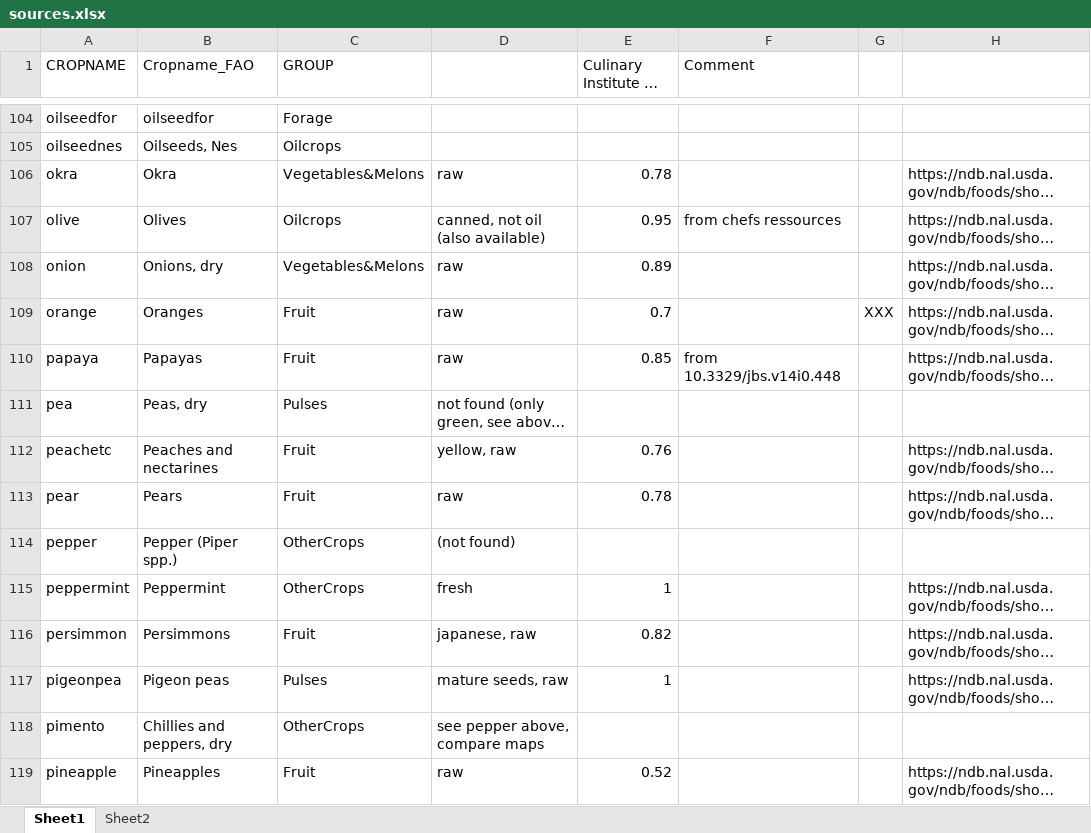
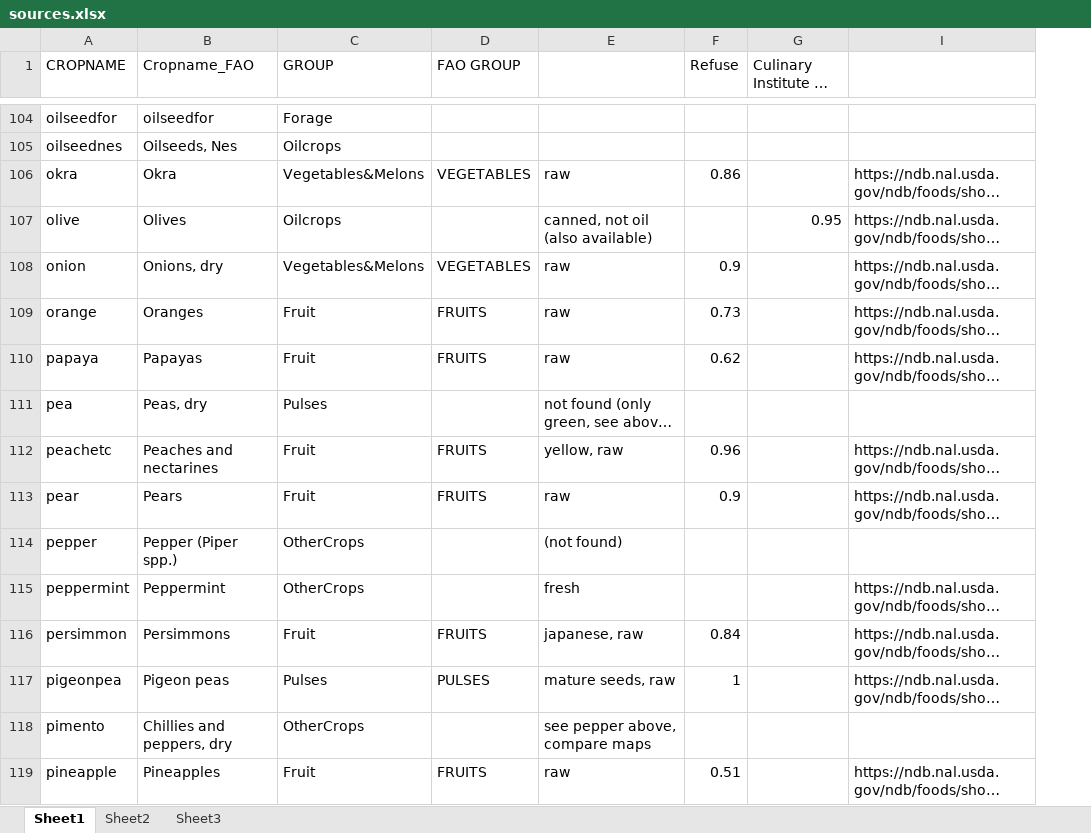
Before and after one commit to rb792-EcoEvo/Optimal_food, an Excel workbook: nutrients/sources.xlsx, sheet Sheet1, drawn as a sheet; only a part is shown, gaps mark what is left out; long unchanged cells end in …; values as stored, in another font and other column widths than the file's, no cell formats; removed rows and columns are numbered as before the commit, all else as after; the diff covers the shown part only; the diff names each change by its address in the sheet, - before the commit and + after, or states it on an @@ line.

```diff
--- a/nutrients/sources.xlsx (sheet Sheet1)
+++ b/nutrients/sources.xlsx (sheet Sheet1)
+sheet tab: Sheet3
+column D (FAO GROUP), rows 106-119: VEGETABLES |  | VEGETABLES | FRUITS | FRUITS |  | FRUITS | FRUITS |  |  | FRUITS | PULSES |  | FRUITS
+column F (Refuse), rows 106-119: 0.86 |  | 0.9 | 0.73 | 0.62 |  | 0.96 | 0.9 |  |  | 0.84 | 1 |  | 0.51
-column F (Comment), rows 107-110: from chefs ressources |  |  | from 10.3329/jbs.v14i0.448
-column G, row 109: XXX
-G106 (Culinary Institute of America): 0.78
+G106 (Culinary Institute of America): (empty)
-G108 (Culinary Institute of America): 0.89
+G108 (Culinary Institute of America): (empty)
-G109 (Culinary Institute of America): 0.7
+G109 (Culinary Institute of America): (empty)
-G110 (Culinary Institute of America): 0.85
+G110 (Culinary Institute of America): (empty)
-G112 (Culinary Institute of America): 0.76
+G112 (Culinary Institute of America): (empty)
-G113 (Culinary Institute of America): 0.78
+G113 (Culinary Institute of America): (empty)
-G115 (Culinary Institute of America): 1
+G115 (Culinary Institute of America): (empty)
-G116 (Culinary Institute of America): 0.82
+G116 (Culinary Institute of America): (empty)
-G117 (Culinary Institute of America): 1
+G117 (Culinary Institute of America): (empty)
-G119 (Culinary Institute of America): 0.52
+G119 (Culinary Institute of America): (empty)
```
Also changed, not shown: 80 edited cells elsewhere in this sheet, sheet Sheet2, cell formats, hidden cells, requirements.xlsx, 19 other files.
